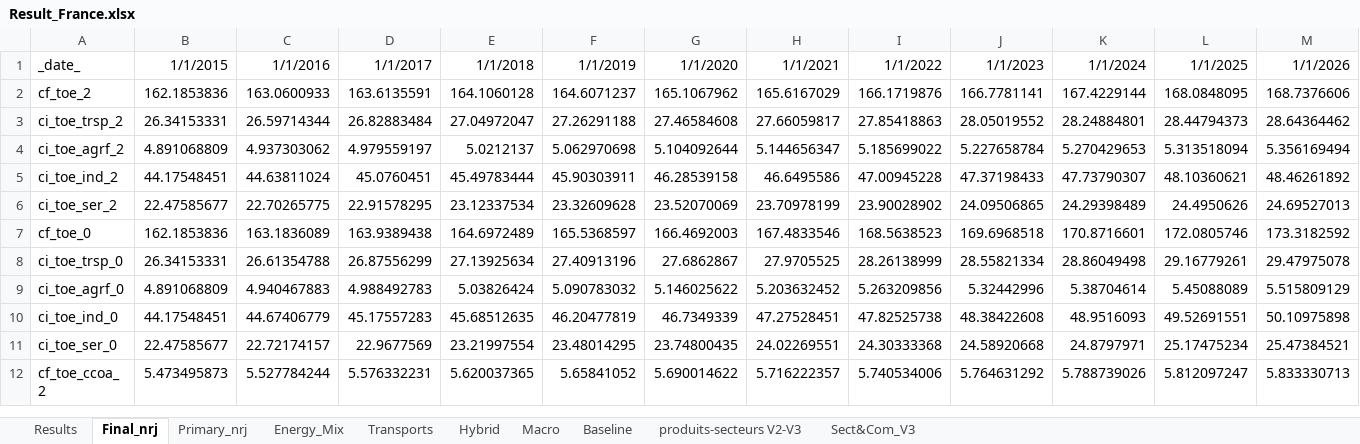
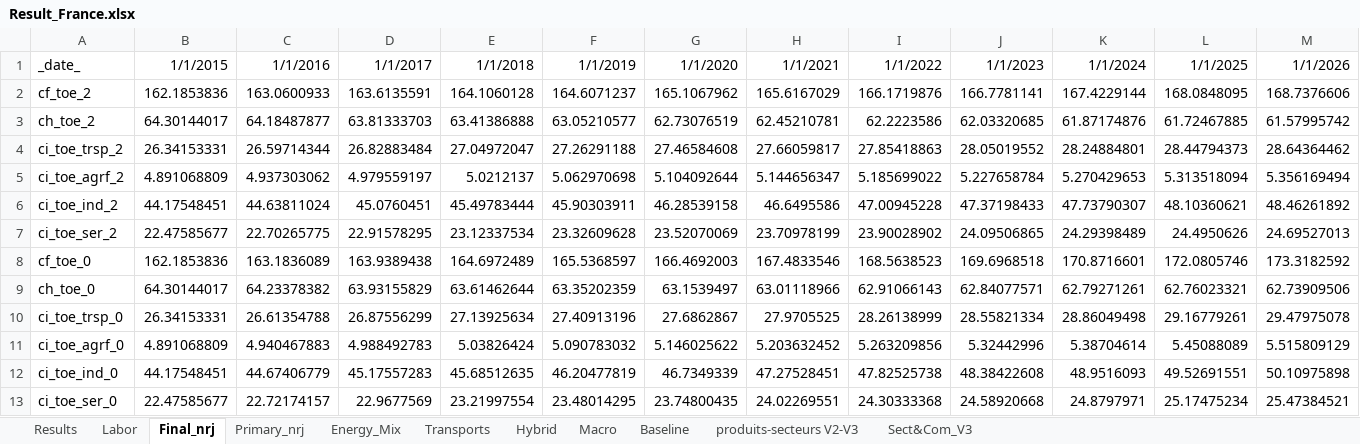
Before and after one commit to ThreeME-org/ThreeME_V3-open, an Excel workbook: results/Result_France.xlsx, sheet Final_nrj, drawn as a sheet; only a part is shown; the shorter side is filled out with more unchanged rows; values as stored, in another font and other column widths than the file's, no borders; rows hold the shown columns only; the diff names each change by its address in the sheet, - before the commit and + after, or states it on an @@ line.

```diff
--- a/results/Result_France.xlsx (sheet Final_nrj)
+++ b/results/Result_France.xlsx (sheet Final_nrj)
+sheet tab: Labor
+row 3: ch_toe_2 | 64.30144017 | 64.18487877 | 63.81333703 | 63.41386888 | 63.05210577 | 62.73076519 | 62.45210781 | 62.2223586 | 62.03320685 | 61.87174876 | 61.72467885 | 61.57995742
+row 9: ch_toe_0 | 64.30144017 | 64.23378382 | 63.93155829 | 63.61462644 | 63.35202359 | 63.1539497 | 63.01118966 | 62.91066143 | 62.84077571 | 62.79271261 | 62.76023321 | 62.73909506
```
Also changed, not shown: sheet Results, sheet Macro, sheet Hybrid, 7 other files.
